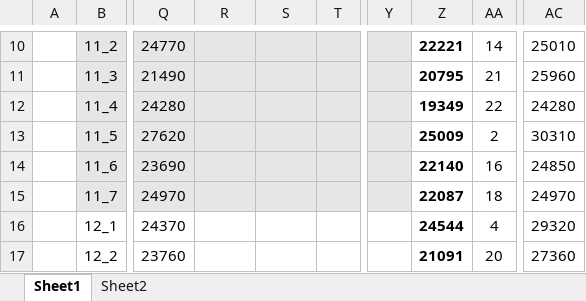
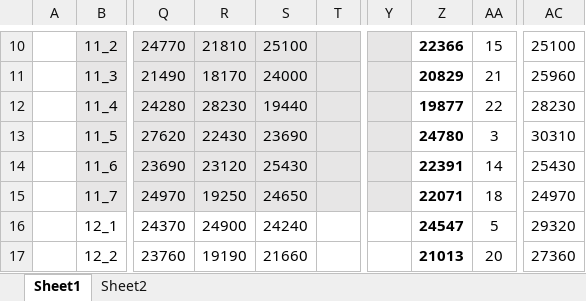
Before and after one commit to thanh-luan-nguyen/thanh-luan-nguyen, an Excel workbook: cloud/zuma.xlsx, sheet Sheet1, drawn as a sheet; only a part is shown, gaps mark what is left out; values as stored, in another font and other column widths than the file's, no borders; charts and pictures not drawn; the diff covers the shown part only; the diff names each change by its address in the sheet, - before the commit and + after, or states it on an @@ line.

```diff
--- a/cloud/zuma.xlsx (sheet Sheet1)
+++ b/cloud/zuma.xlsx (sheet Sheet1)
-R10: (empty)
+R10: 21810
-S10: (empty)
+S10: 25100
-Z10: 22221
+Z10: 22366
-AA10: 14
+AA10: 15
-AC10: 25010
+AC10: 25100
-R11: (empty)
+R11: 18170
-S11: (empty)
+S11: 24000
-Z11: 20795
+Z11: 20829
-R12: (empty)
+R12: 28230
-S12: (empty)
+S12: 19440
-Z12: 19349
+Z12: 19877
-AC12: 24280
+AC12: 28230
-R13: (empty)
+R13: 22430
-S13: (empty)
+S13: 23690
-Z13: 25009
+Z13: 24780
-AA13: 2
+AA13: 3
-R14: (empty)
+R14: 23120
-S14: (empty)
+S14: 25430
-Z14: 22140
+Z14: 22391
-AA14: 16
+AA14: 14
-AC14: 24850
+AC14: 25430
-R15: (empty)
+R15: 19250
-S15: (empty)
+S15: 24650
-Z15: 22087
+Z15: 22071
-R16: (empty)
+R16: 24900
-S16: (empty)
+S16: 24240
-Z16: 24544
+Z16: 24547
-AA16: 4
+AA16: 5
-R17: (empty)
+R17: 19190
-S17: (empty)
+S17: 21660
-Z17: 21091
+Z17: 21013
```
Also changed, not shown: 1 added row, 1 removed row and 69 edited cells elsewhere in this sheet, sheet Sheet2, formulas that keep their value, charts or pictures, 3 other files.
